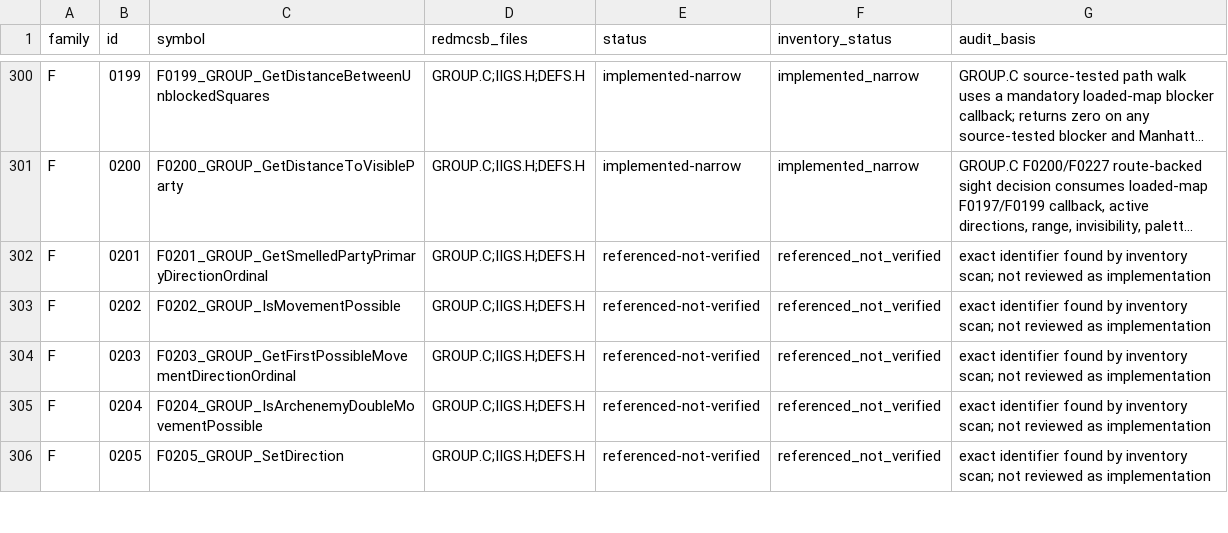
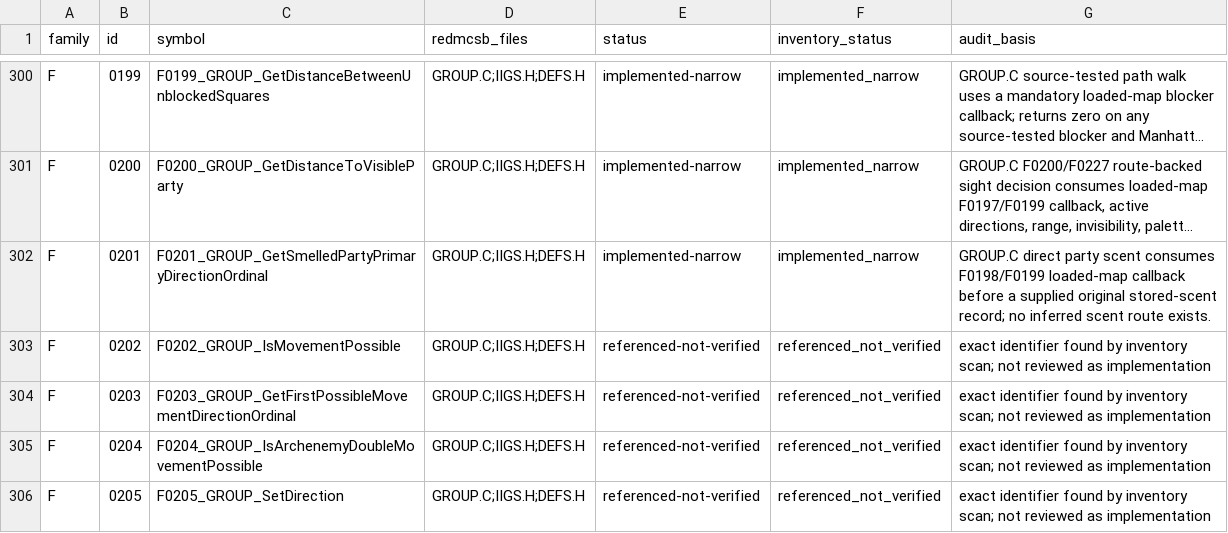
Before and after one commit to yeager/firestaff, a TSV file: docs/reference/audits/REDMCSB_CALLABLE_SYMBOL_AUDIT.tsv, drawn as a sheet; only a part is shown, gaps mark what is left out; long unchanged cells end in …; the diff names each change by its address in the sheet, - before the commit and + after, or states it on an @@ line.

```diff
--- a/docs/reference/audits/REDMCSB_CALLABLE_SYMBOL_AUDIT.tsv
+++ b/docs/reference/audits/REDMCSB_CALLABLE_SYMBOL_AUDIT.tsv
-E302 (status): referenced-not-verified
+E302 (status): implemented-narrow
-F302 (inventory_status): referenced_not_verified
+F302 (inventory_status): implemented_narrow
-G302 (audit_basis): exact identifier found by inventory scan; not reviewed as implementation
+G302 (audit_basis): GROUP.C direct party scent consumes F0198/F0199 loaded-map callback before a supplied original stored-scent record; no inferred scent route exists.
```
Also changed, not shown: docs/reference/audits/REDMCSB_CALLABLE_SYMBOL_FULL_AUDIT.tsv, 5 other files.
